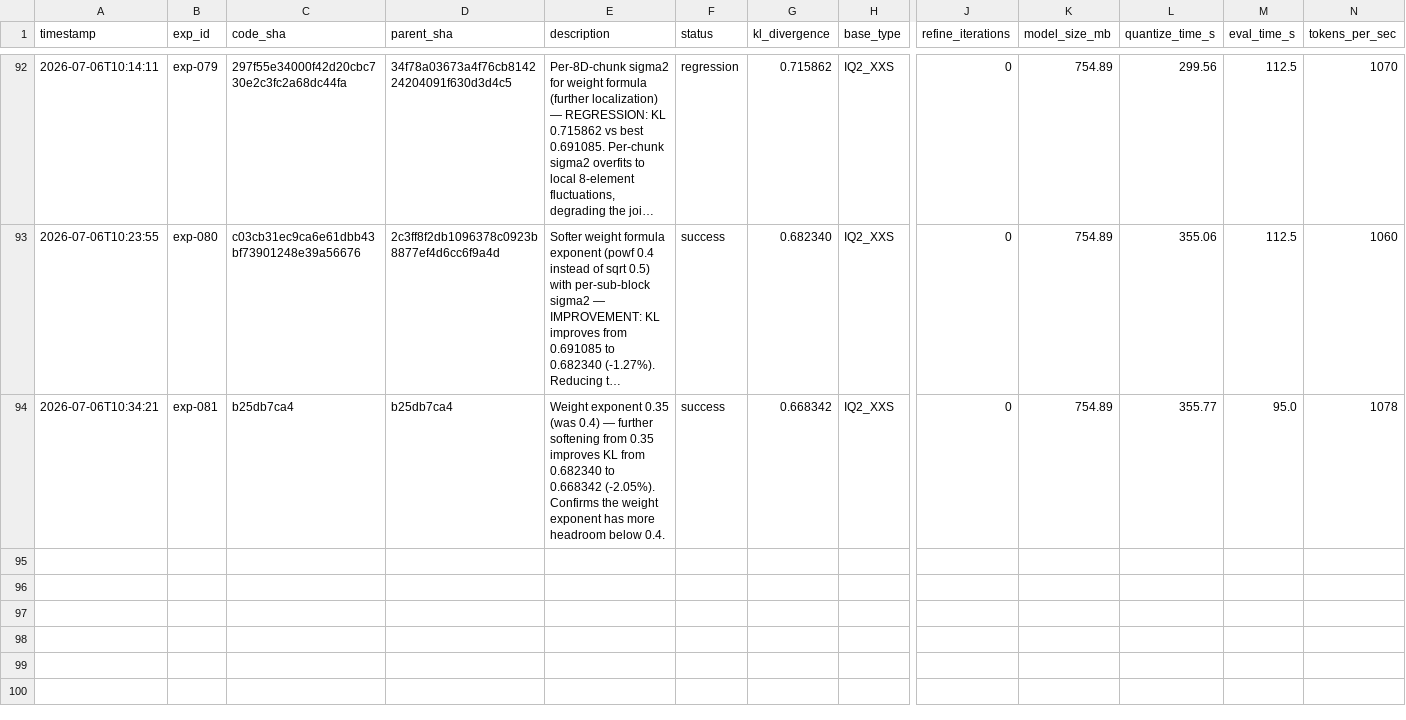
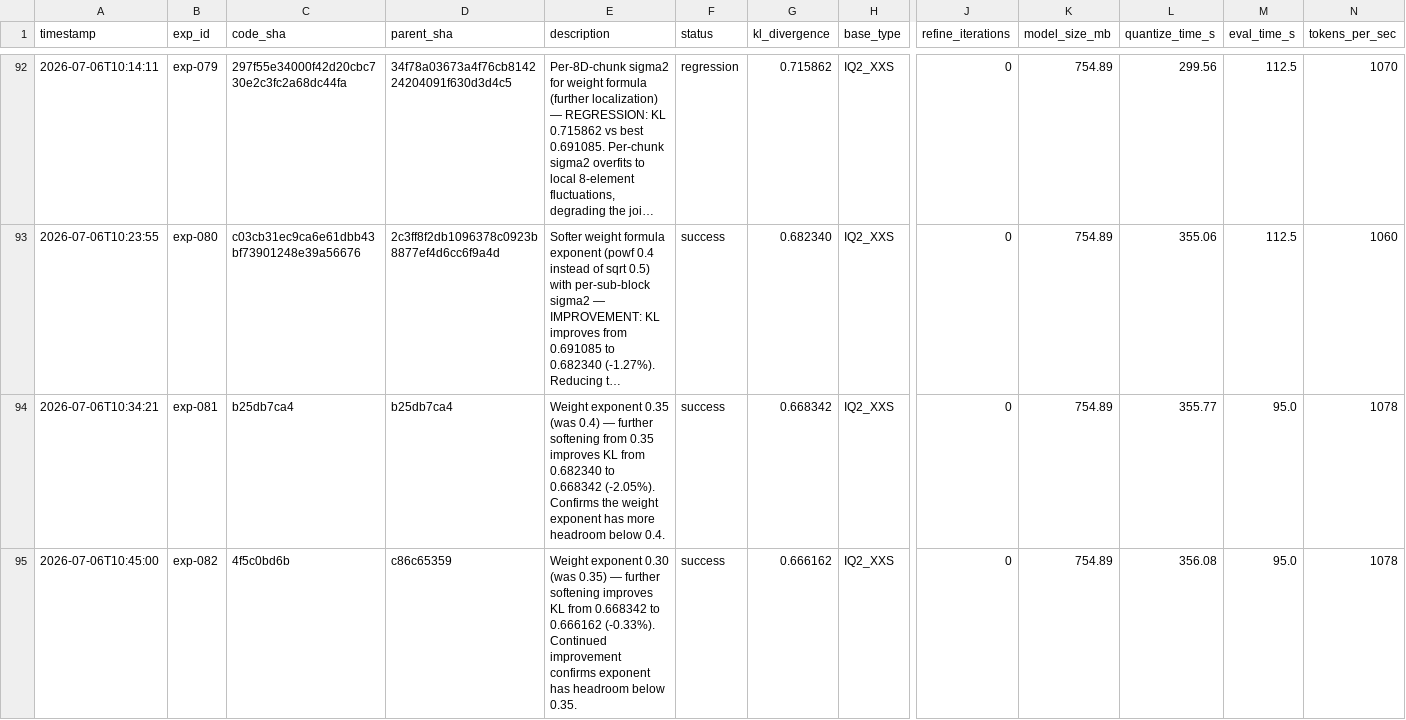
Before and after one commit to vektorprime/llama.cpp, a TSV file: tools/auto-quantize/results.tsv, drawn as a sheet; only a part is shown, gaps mark what is left out; long unchanged cells end in …; rows hold the shown columns only; the diff names each change by its address in the sheet, - before the commit and + after, or states it on an @@ line.

Commit message:
exp-082: weight exponent 0.30 — KL 0.666162 (-0.33% from 0.668342)

```diff
--- a/tools/auto-quantize/results.tsv
+++ b/tools/auto-quantize/results.tsv
+row 95: 2026-07-06T10:45:00 | exp-082 | 4f5c0bd6b | c86c65359 | Weight exponent 0.30 (was 0.35) — further softening improves KL from 0.668342 to 0.666162 (-0.33%). Continued improvement confirms exponent has headroom below 0.35. | success | 0.666162 | IQ2_XXS | 0 | 754.89 | 356.08 | 95.0 | 1078
```
Also changed, not shown: 2 other files.
